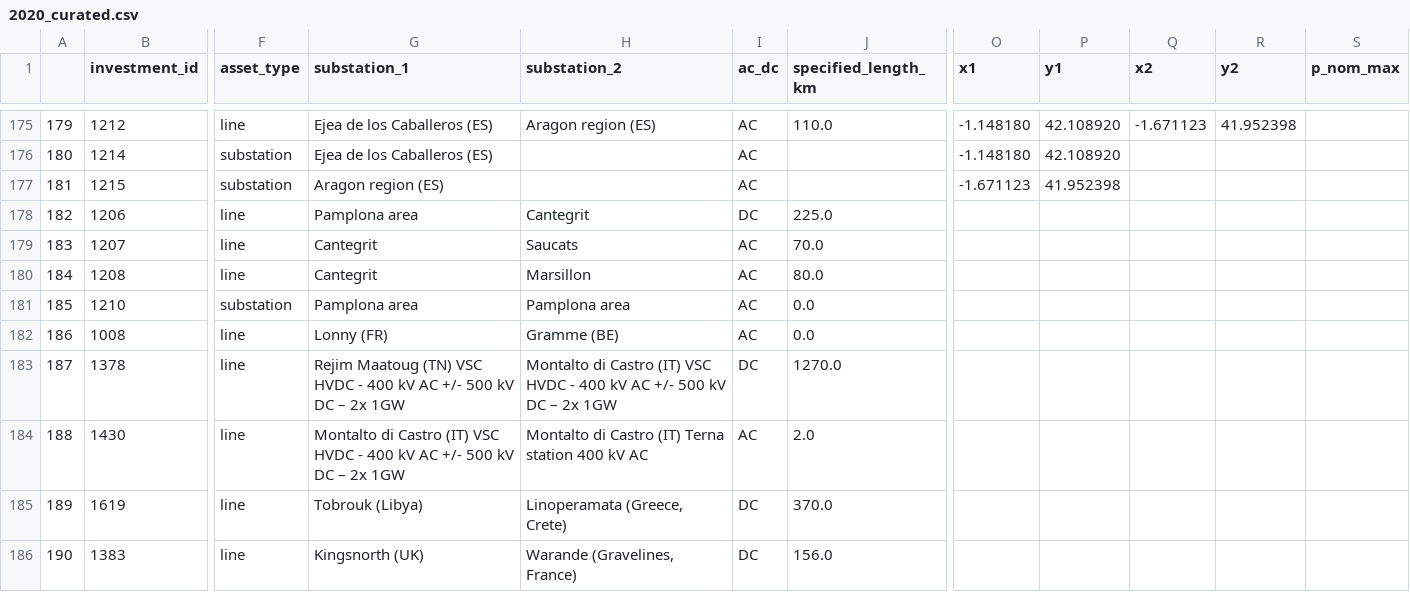
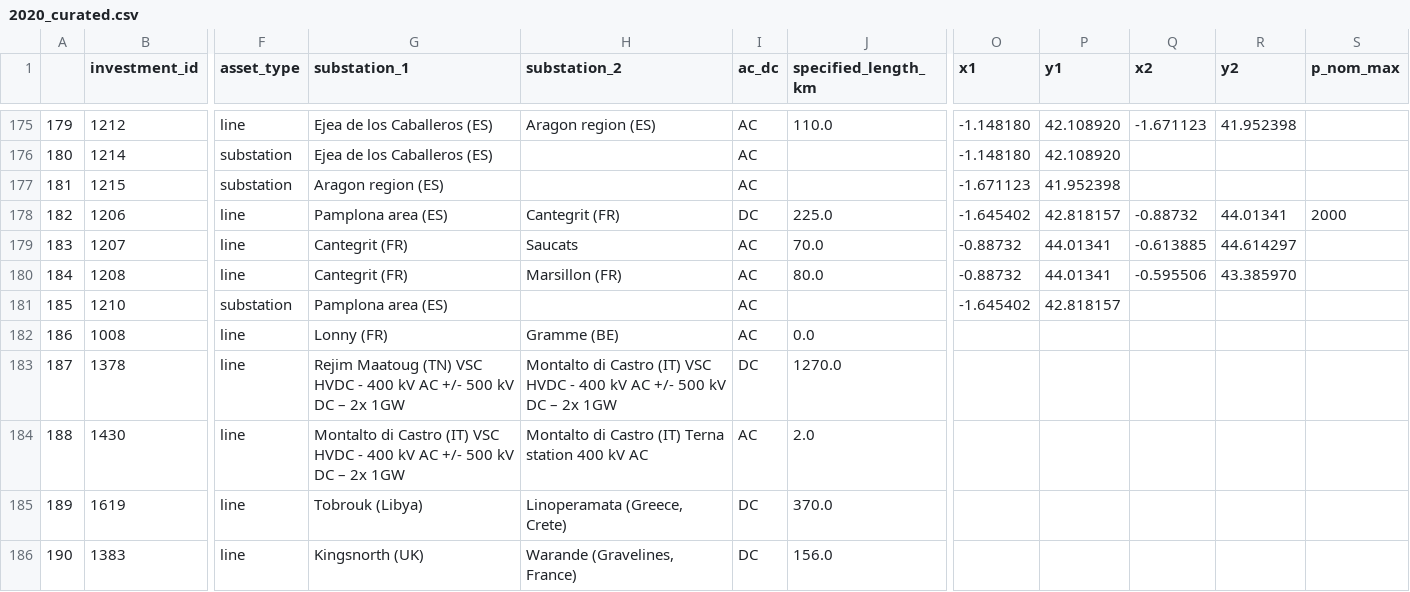
Before and after one commit to grecht/tyndp_to_pypsa, a CSV file: 2020/2020_curated.csv, drawn as a sheet; only a part is shown, gaps mark what is left out; the diff names each change by its address in the sheet, - before the commit and + after, or states it on an @@ line.

Commit message:
Add proj 276

```diff
--- a/2020/2020_curated.csv
+++ b/2020/2020_curated.csv
-G178 (substation_1): Pamplona area
+G178 (substation_1): Pamplona area (ES)
-H178 (substation_2): Cantegrit
+H178 (substation_2): Cantegrit (FR)
-O178 (x1): (empty)
+O178 (x1): -1.645402
-P178 (y1): (empty)
+P178 (y1): 42.818157
-Q178 (x2): (empty)
+Q178 (x2): -0.88732
-R178 (y2): (empty)
+R178 (y2): 44.01341
-S178 (p_nom_max): (empty)
+S178 (p_nom_max): 2000
-G179:G180 (substation_1): Cantegrit
+G179:G180 (substation_1): Cantegrit (FR)
-O179:O180 (x1): (empty)
+O179:O180 (x1): -0.88732
-P179:P180 (y1): (empty)
+P179:P180 (y1): 44.01341
-Q179 (x2): (empty)
+Q179 (x2): -0.613885
-R179 (y2): (empty)
+R179 (y2): 44.614297
-H180 (substation_2): Marsillon
+H180 (substation_2): Marsillon (FR)
-Q180 (x2): (empty)
+Q180 (x2): -0.595506
-R180 (y2): (empty)
+R180 (y2): 43.385970
-G181 (substation_1): Pamplona area
+G181 (substation_1): Pamplona area (ES)
-H181 (substation_2): Pamplona area
+H181 (substation_2): (empty)
-J181 (specified_length_km): 0.0
+J181 (specified_length_km): (empty)
-O181 (x1): (empty)
+O181 (x1): -1.645402
-P181 (y1): (empty)
+P181 (y1): 42.818157
```
